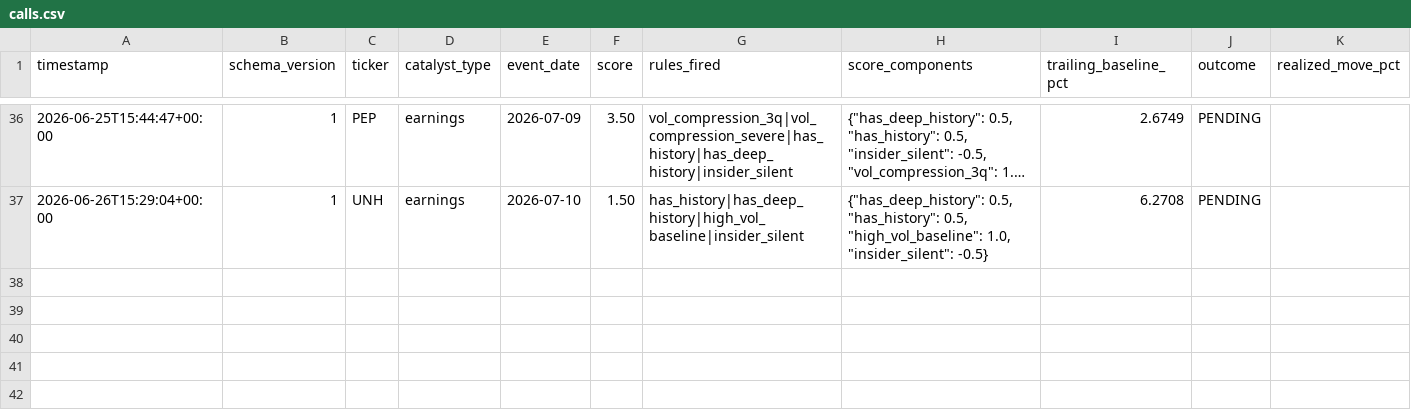
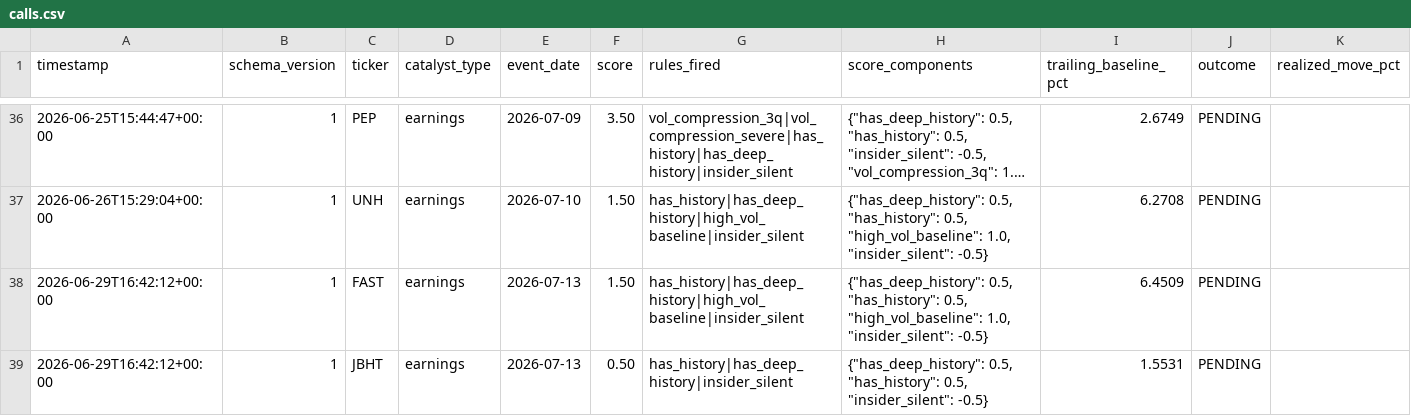
Before and after one commit to pawarraj8888/catalyst-engine, a CSV file: live_log/calls.csv, drawn as a sheet; only a part is shown, gaps mark what is left out; long unchanged cells end in …; rows hold the shown columns only; the diff names each change by its address in the sheet, - before the commit and + after, or states it on an @@ line.

```diff
--- a/live_log/calls.csv
+++ b/live_log/calls.csv
+row 38: 2026-06-29T16:42:12+00:00 | 1 | FAST | earnings | 2026-07-13 | 1.50 | has_history|has_deep_history|high_vol_baseline|insider_silent | {"has_deep_history": 0.5, "has_history": 0.5, "high_vol_baseline": 1.0, "insider_silent": -0.5} | 6.4509 | PENDING
+row 39: 2026-06-29T16:42:12+00:00 | 1 | JBHT | earnings | 2026-07-13 | 0.50 | has_history|has_deep_history|insider_silent | {"has_deep_history": 0.5, "has_history": 0.5, "insider_silent": -0.5} | 1.5531 | PENDING
```
Also changed, not shown: 1 other file.
